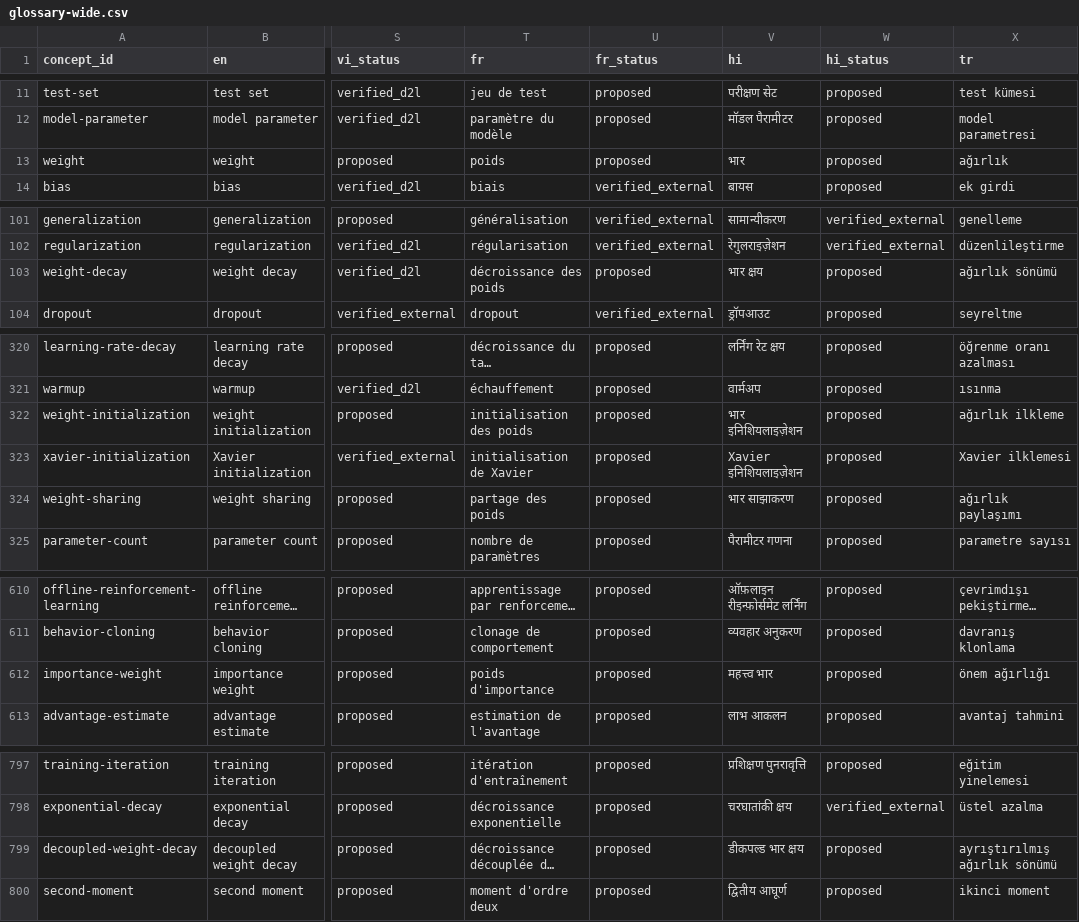
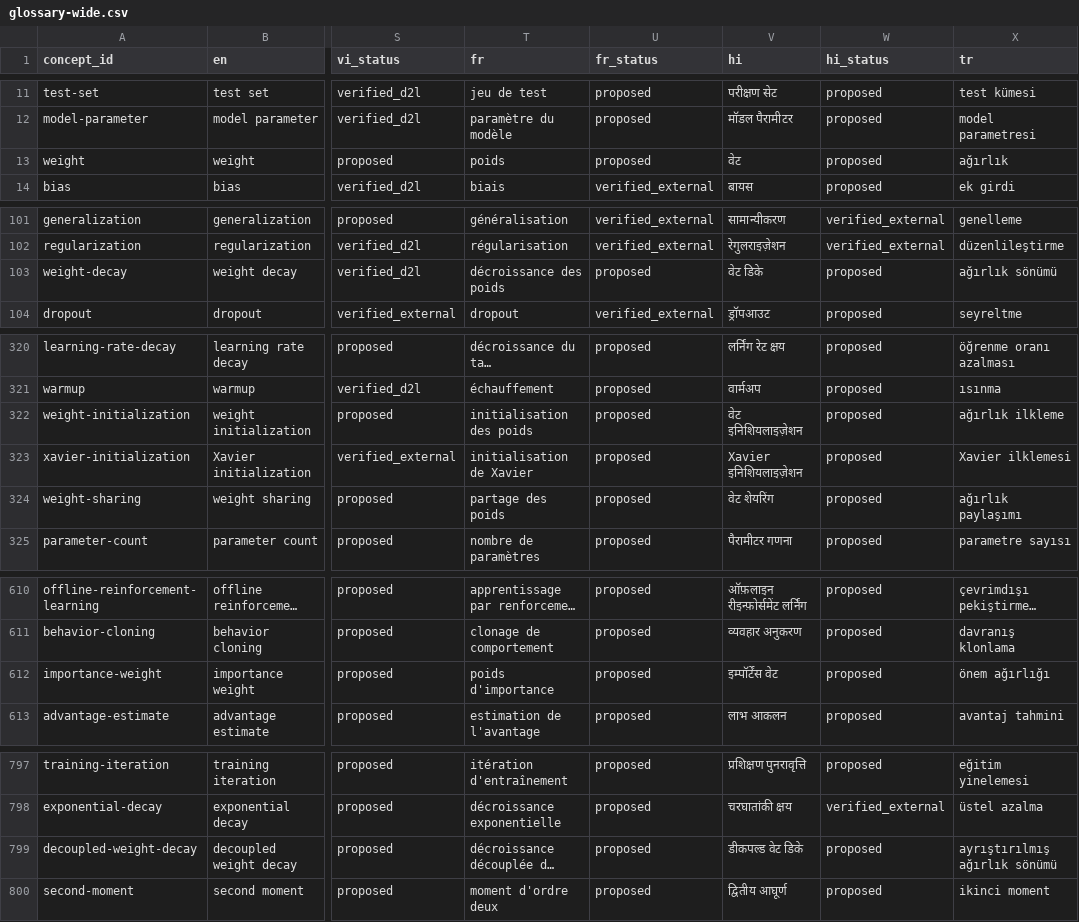
Before and after one commit to smolix/d2l-localization, a CSV file: glossary/exports/glossary-wide.csv, drawn as a sheet; only a part is shown, gaps mark what is left out; long unchanged cells end in …; the diff covers the shown part only; the diff names each change by its address in the sheet, - before the commit and + after, or states it on an @@ line.

Commit message:
Hindi, reviewer's second round: weight → वेट (8 entries); कन्वोल्यूशनल, English once per page, इमेज and the sweep's judgement calls confirmed

```diff
--- a/glossary/exports/glossary-wide.csv
+++ b/glossary/exports/glossary-wide.csv
-V13 (hi): भार
+V13 (hi): वेट
-V103 (hi): भार क्षय
+V103 (hi): वेट डिके
-V322 (hi): भार इनिशियलाइज़ेशन
+V322 (hi): वेट इनिशियलाइज़ेशन
-V324 (hi): भार साझाकरण
+V324 (hi): वेट शेयरिंग
-V612 (hi): महत्त्व भार
+V612 (hi): इम्पॉर्टेंस वेट
-V799 (hi): डीकपल्ड भार क्षय
+V799 (hi): डीकपल्ड वेट डिके
```
Also changed, not shown: 2 edited cells elsewhere in this file, 4 other files.
